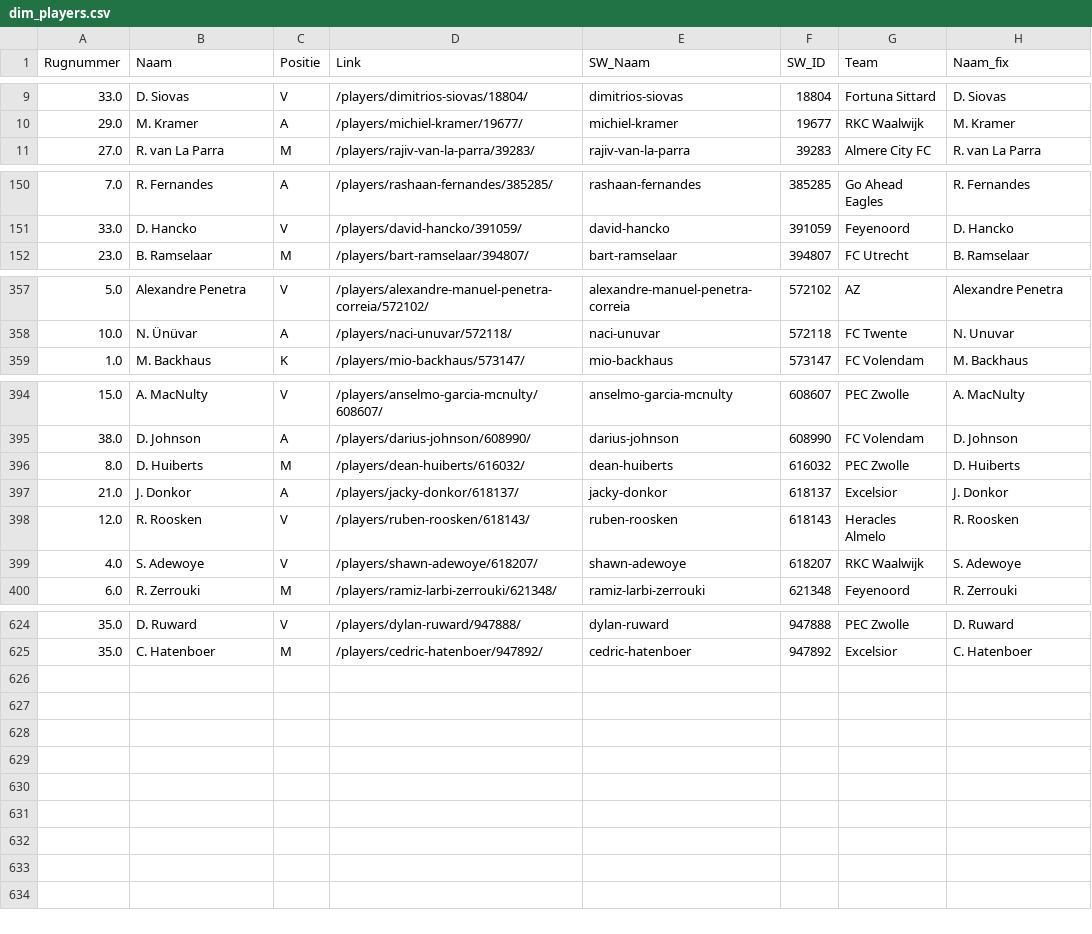
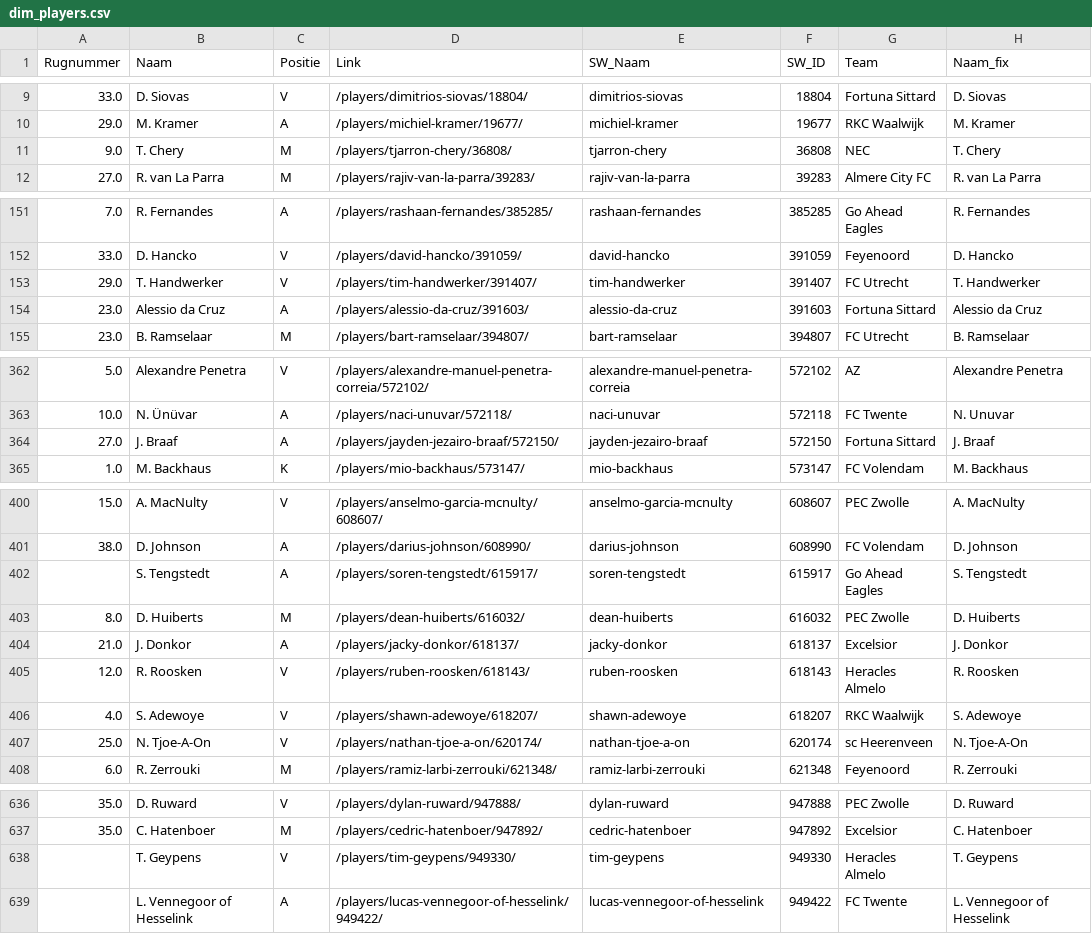
Before and after one commit to mfleuren/sport-scraping, a CSV file: scraper_soccerway/dash/data/dim_players.csv, drawn as a sheet; only a part is shown, gaps mark what is left out; the diff covers the shown part only; the diff names each change by its address in the sheet, - before the commit and + after, or states it on an @@ line.

```diff
--- a/scraper_soccerway/dash/data/dim_players.csv
+++ b/scraper_soccerway/dash/data/dim_players.csv
+row 11: 9.0 | T. Chery | M | /players/tjarron-chery/36808/ | tjarron-chery | 36808 | NEC | T. Chery
+row 153: 29.0 | T. Handwerker | V | /players/tim-handwerker/391407/ | tim-handwerker | 391407 | FC Utrecht | T. Handwerker
+row 154: 23.0 | Alessio da Cruz | A | /players/alessio-da-cruz/391603/ | alessio-da-cruz | 391603 | Fortuna Sittard | Alessio da Cruz
+row 364: 27.0 | J. Braaf | A | /players/jayden-jezairo-braaf/572150/ | jayden-jezairo-braaf | 572150 | Fortuna Sittard | J. Braaf
+row 402:  | S. Tengstedt | A | /players/soren-tengstedt/615917/ | soren-tengstedt | 615917 | Go Ahead Eagles | S. Tengstedt
+row 407: 25.0 | N. Tjoe-A-On | V | /players/nathan-tjoe-a-on/620174/ | nathan-tjoe-a-on | 620174 | sc Heerenveen | N. Tjoe-A-On
+row 638:  | T. Geypens | V | /players/tim-geypens/949330/ | tim-geypens | 949330 | Heracles Almelo | T. Geypens
+row 639:  | L. Vennegoor of Hesselink | A | /players/lucas-vennegoor-of-hesselink/949422/ | lucas-vennegoor-of-hesselink | 949422 | FC Twente | L. Vennegoor of Hesselink
```
Also changed, not shown: 6 added rows elsewhere in this file, scraper_soccerway/dash/data/substitutions.csv, 2 other files.
